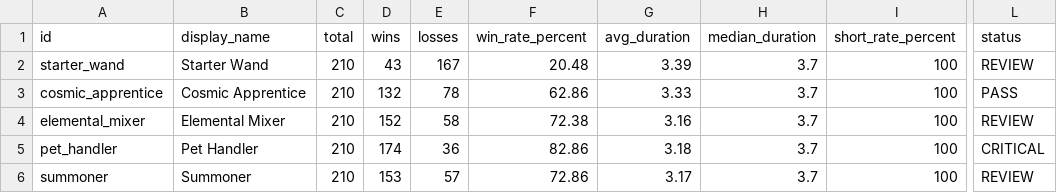
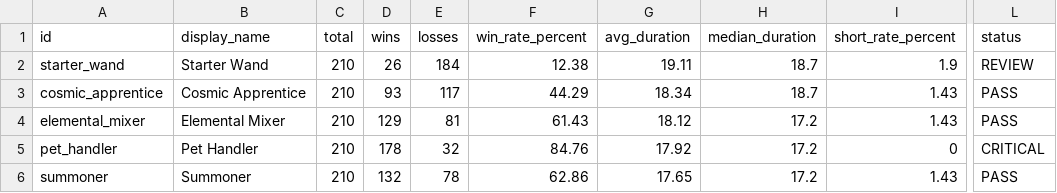
Before and after one commit to Bournellis/Studio, a CSV file: Projetos/draxos-mobile/docs/battle-lab/generated/battle_lab_archetypes.csv, drawn as a sheet; only a part is shown, gaps mark what is left out; the diff covers the shown part only; the diff names each change by its address in the sheet, - before the commit and + after, or states it on an @@ line.

```diff
--- a/Projetos/draxos-mobile/docs/battle-lab/generated/battle_lab_archetypes.csv
+++ b/Projetos/draxos-mobile/docs/battle-lab/generated/battle_lab_archetypes.csv
-D2 (wins): 43
+D2 (wins): 26
-E2 (losses): 167
+E2 (losses): 184
-F2 (win_rate_percent): 20.48
+F2 (win_rate_percent): 12.38
-G2 (avg_duration): 3.39
+G2 (avg_duration): 19.11
-H2:H3 (median_duration): 3.7
+H2:H3 (median_duration): 18.7
-I2 (short_rate_percent): 100
+I2 (short_rate_percent): 1.9
-D3 (wins): 132
+D3 (wins): 93
-E3 (losses): 78
+E3 (losses): 117
-F3 (win_rate_percent): 62.86
+F3 (win_rate_percent): 44.29
-G3 (avg_duration): 3.33
+G3 (avg_duration): 18.34
-I3:I4 (short_rate_percent): 100
+I3:I4 (short_rate_percent): 1.43
-D4 (wins): 152
+D4 (wins): 129
-E4 (losses): 58
+E4 (losses): 81
-F4 (win_rate_percent): 72.38
+F4 (win_rate_percent): 61.43
-G4 (avg_duration): 3.16
+G4 (avg_duration): 18.12
-H4:H6 (median_duration): 3.7
+H4:H6 (median_duration): 17.2
-L4 (status): REVIEW
+L4 (status): PASS
-D5 (wins): 174
+D5 (wins): 178
-E5 (losses): 36
+E5 (losses): 32
-F5 (win_rate_percent): 82.86
+F5 (win_rate_percent): 84.76
-G5 (avg_duration): 3.18
+G5 (avg_duration): 17.92
-I5 (short_rate_percent): 100
+I5 (short_rate_percent): 0
-D6 (wins): 153
+D6 (wins): 132
-E6 (losses): 57
+E6 (losses): 78
-F6 (win_rate_percent): 72.86
+F6 (win_rate_percent): 62.86
-G6 (avg_duration): 3.17
+G6 (avg_duration): 17.65
-I6 (short_rate_percent): 100
+I6 (short_rate_percent): 1.43
-L6 (status): REVIEW
+L6 (status): PASS
```
Also changed, not shown: 20 edited cells elsewhere in this file, Projetos/draxos-mobile/docs/battle-lab/generated/battle_lab_checks.csv, Projetos/draxos-mobile/docs/battle-lab/generated/battle_lab_power_bands.csv, 16 other files.
